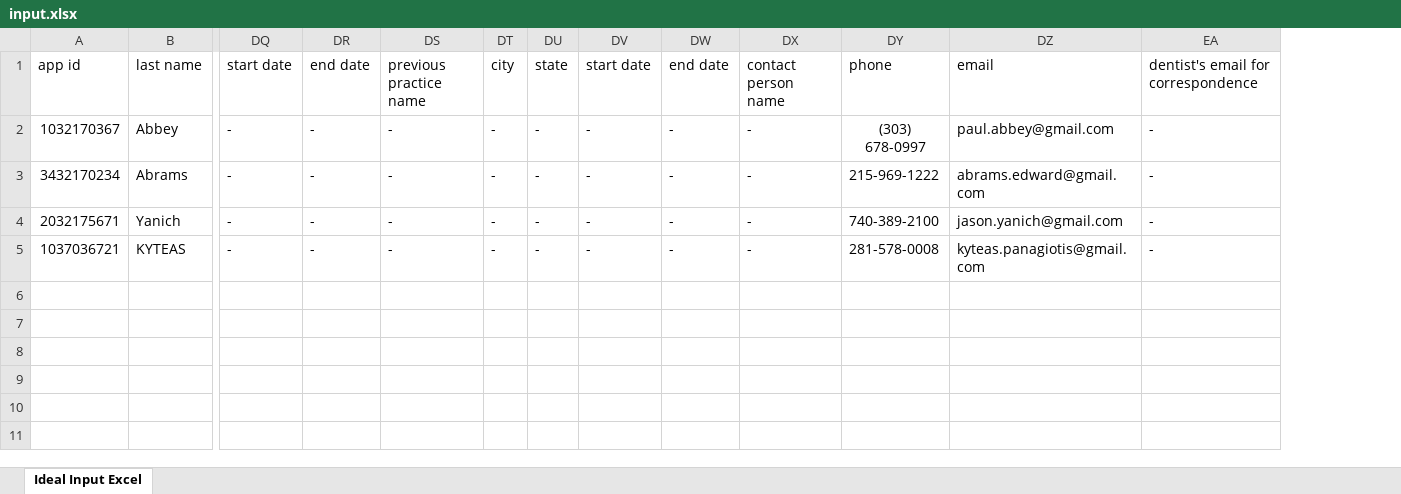
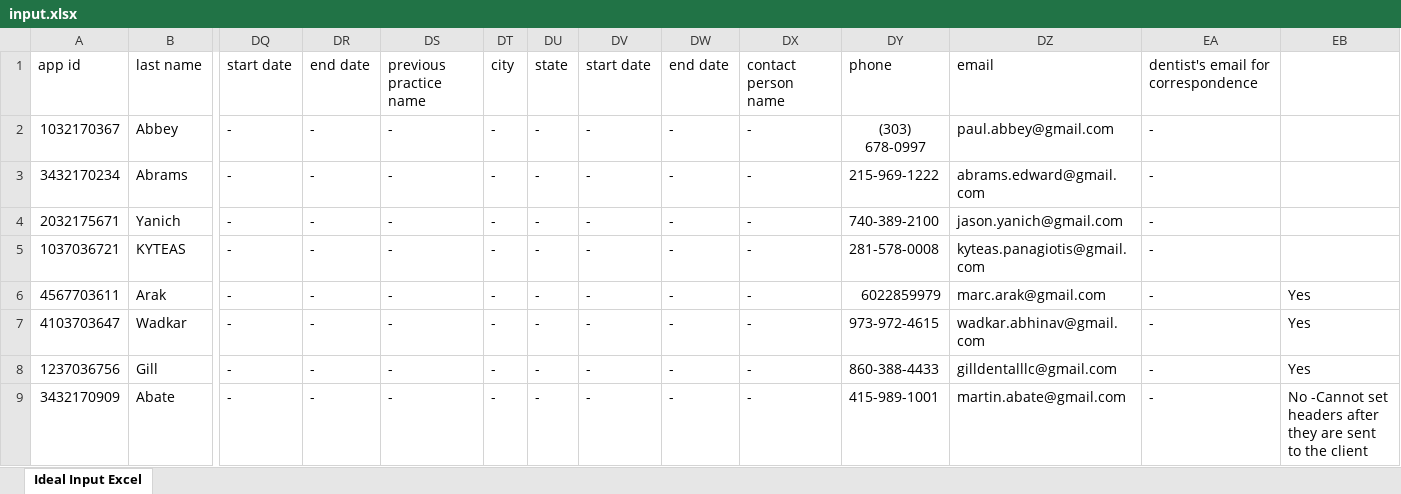
Before and after one commit to rittmang/pg-hackathon, an Excel workbook: uploads/input.xlsx, sheet Ideal Input Excel, drawn as a sheet; only a part is shown, gaps mark what is left out; values as stored, in another font and other column widths than the file's, no borders; rows hold the shown columns only; the diff names each change by its address in the sheet, - before the commit and + after, or states it on an @@ line.

```diff
--- a/uploads/input.xlsx (sheet Ideal Input Excel)
+++ b/uploads/input.xlsx (sheet Ideal Input Excel)
+column EB, empty
+row 6: 4567703611 | Arak | - | - | - | - | - | - | - | - | 6022859979 | marc.arak@gmail.com | - | Yes
+row 7: 4103703647 | Wadkar | - | - | - | - | - | - | - | - | 973-972-4615 | wadkar.abhinav@gmail.com | - | Yes
+row 8: 1237036756 | Gill | - | - | - | - | - | - | - | - | 860-388-4433 | gilldentalllc@gmail.com | - | Yes
+row 9: 3432170909 | Abate | - | - | - | - | - | - | - | - | 415-989-1001 | martin.abate@gmail.com | - | No -Cannot set headers after they are sent to the client
```
Also changed, not shown: uploads/output.xlsx, 5 other files.
